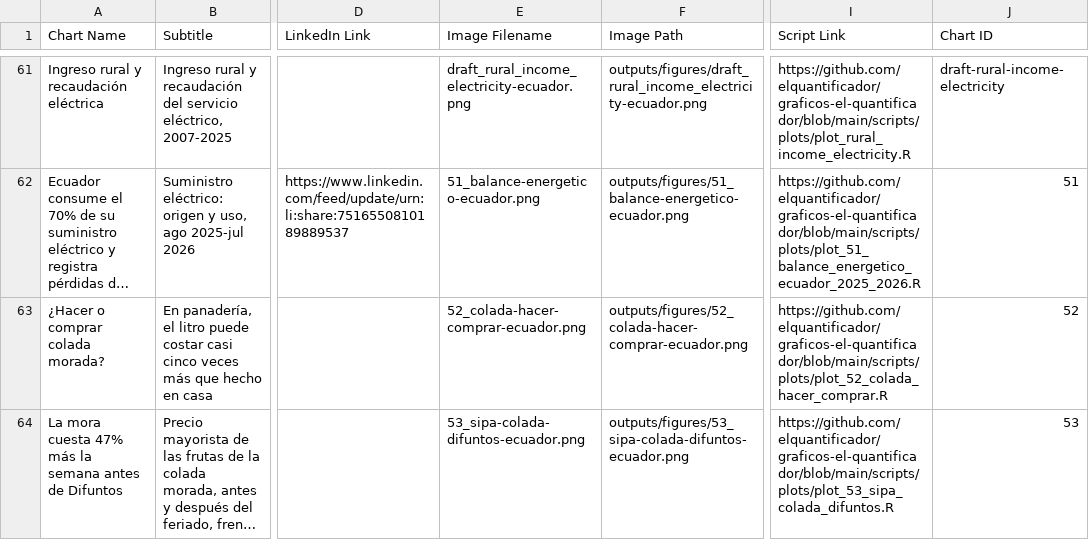
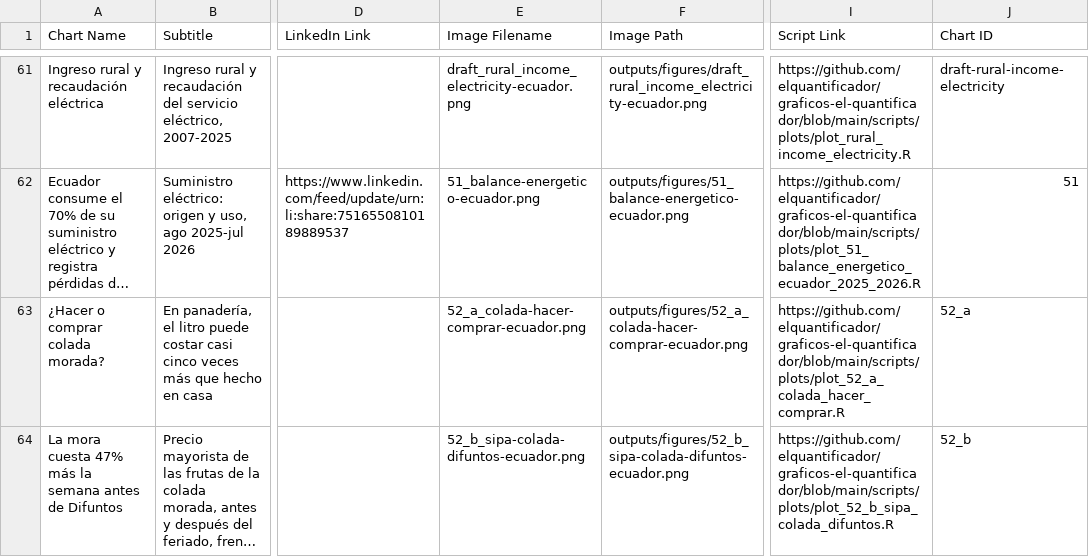
Before and after one commit to elquantificador/graficos-el-quantificador, a CSV file: outputs/chart_catalog/chart_catalog.csv, drawn as a sheet; only a part is shown, gaps mark what is left out; long unchanged cells end in …; the diff names each change by its address in the sheet, - before the commit and + after, or states it on an @@ line.

```diff
--- a/outputs/chart_catalog/chart_catalog.csv
+++ b/outputs/chart_catalog/chart_catalog.csv
-E63 (Image Filename): 52_colada-hacer-comprar-ecuador.png
+E63 (Image Filename): 52_a_colada-hacer-comprar-ecuador.png
-F63 (Image Path): outputs/figures/52_colada-hacer-comprar-ecuador.png
+F63 (Image Path): outputs/figures/52_a_colada-hacer-comprar-ecuador.png
-I63 (Script Link): https://github.com/elquantificador/graficos-el-quantificador/blob/main/scripts/plots/plot_52_colada_hacer_comprar.R
+I63 (Script Link): https://github.com/elquantificador/graficos-el-quantificador/blob/main/scripts/plots/plot_52_a_colada_hacer_comprar.R
-J63 (Chart ID): 52
+J63 (Chart ID): 52_a
-E64 (Image Filename): 53_sipa-colada-difuntos-ecuador.png
+E64 (Image Filename): 52_b_sipa-colada-difuntos-ecuador.png
-F64 (Image Path): outputs/figures/53_sipa-colada-difuntos-ecuador.png
+F64 (Image Path): outputs/figures/52_b_sipa-colada-difuntos-ecuador.png
-I64 (Script Link): https://github.com/elquantificador/graficos-el-quantificador/blob/main/scripts/plots/plot_53_sipa_colada_difuntos.R
+I64 (Script Link): https://github.com/elquantificador/graficos-el-quantificador/blob/main/scripts/plots/plot_52_b_sipa_colada_difuntos.R
-J64 (Chart ID): 53
+J64 (Chart ID): 52_b
```
Also changed, not shown: 7 other files.
